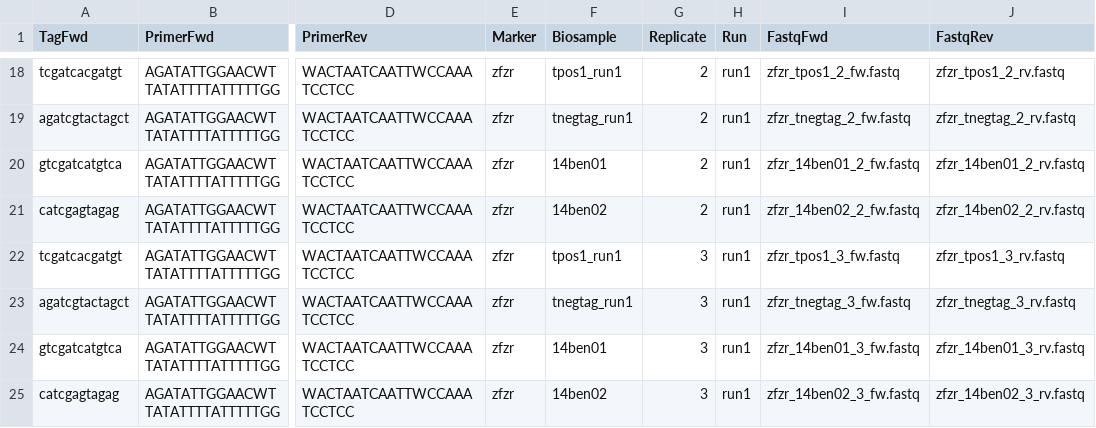
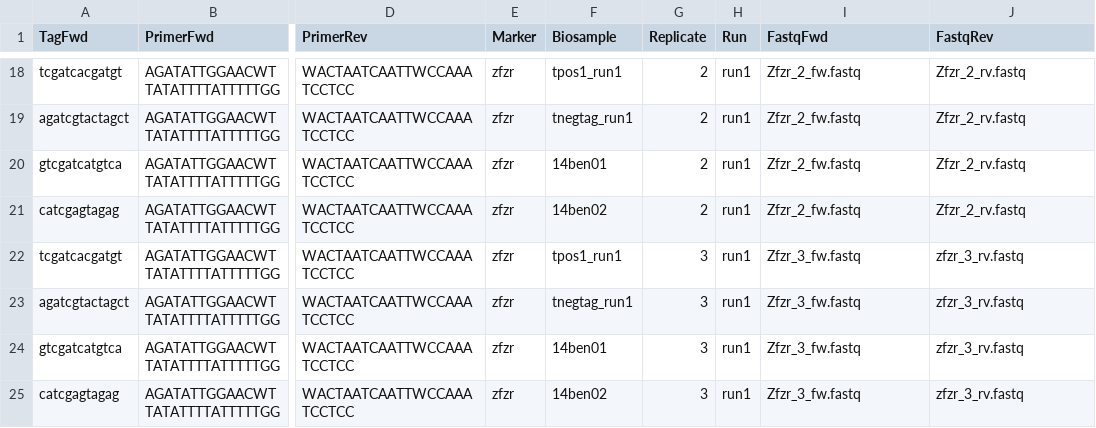
Before and after one commit to aitgon/vtam, a TSV file: doc/data/fastqinfo.tsv, drawn as a sheet; only a part is shown, gaps mark what is left out; the diff covers the shown part only; the diff names each change by its address in the sheet, - before the commit and + after, or states it on an @@ line.

```diff
--- a/doc/data/fastqinfo.tsv
+++ b/doc/data/fastqinfo.tsv
-I18 (FastqFwd): zfzr_tpos1_2_fw.fastq
+I18 (FastqFwd): Zfzr_2_fw.fastq
-J18 (FastqRev): zfzr_tpos1_2_rv.fastq
+J18 (FastqRev): Zfzr_2_rv.fastq
-I19 (FastqFwd): zfzr_tnegtag_2_fw.fastq
+I19 (FastqFwd): Zfzr_2_fw.fastq
-J19 (FastqRev): zfzr_tnegtag_2_rv.fastq
+J19 (FastqRev): Zfzr_2_rv.fastq
-I20 (FastqFwd): zfzr_14ben01_2_fw.fastq
+I20 (FastqFwd): Zfzr_2_fw.fastq
-J20 (FastqRev): zfzr_14ben01_2_rv.fastq
+J20 (FastqRev): Zfzr_2_rv.fastq
-I21 (FastqFwd): zfzr_14ben02_2_fw.fastq
+I21 (FastqFwd): Zfzr_2_fw.fastq
-J21 (FastqRev): zfzr_14ben02_2_rv.fastq
+J21 (FastqRev): Zfzr_2_rv.fastq
-I22 (FastqFwd): zfzr_tpos1_3_fw.fastq
+I22 (FastqFwd): Zfzr_3_fw.fastq
-J22 (FastqRev): zfzr_tpos1_3_rv.fastq
+J22 (FastqRev): zfzr_3_rv.fastq
-I23 (FastqFwd): zfzr_tnegtag_3_fw.fastq
+I23 (FastqFwd): Zfzr_3_fw.fastq
-J23 (FastqRev): zfzr_tnegtag_3_rv.fastq
+J23 (FastqRev): zfzr_3_rv.fastq
-I24 (FastqFwd): zfzr_14ben01_3_fw.fastq
+I24 (FastqFwd): Zfzr_3_fw.fastq
-J24 (FastqRev): zfzr_14ben01_3_rv.fastq
+J24 (FastqRev): zfzr_3_rv.fastq
-I25 (FastqFwd): zfzr_14ben02_3_fw.fastq
+I25 (FastqFwd): Zfzr_3_fw.fastq
-J25 (FastqRev): zfzr_14ben02_3_rv.fastq
+J25 (FastqRev): zfzr_3_rv.fastq
```
Also changed, not shown: 32 edited cells elsewhere in this file, 1 other file.
